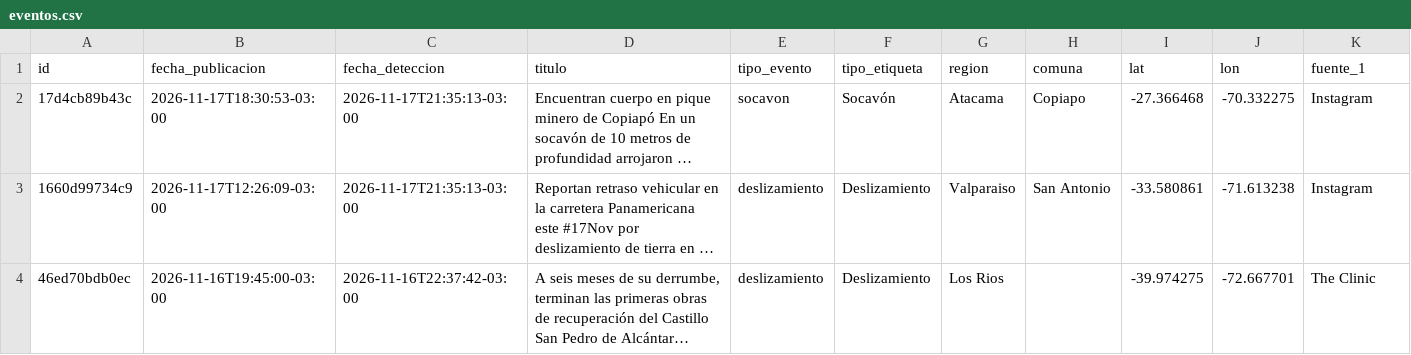
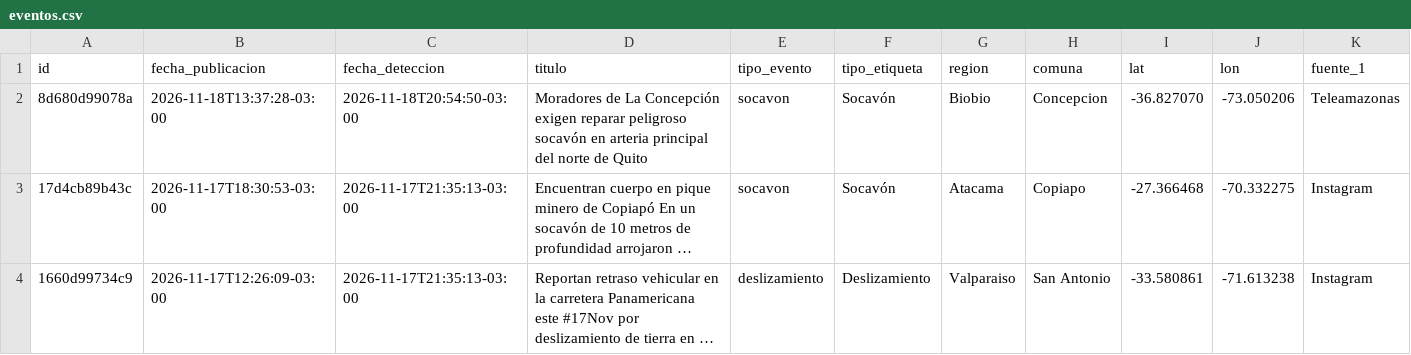
Before and after one commit to jalvarezamadogeologo/buscador-remociones, a CSV file: data/eventos.csv, drawn as a sheet; only a part is shown; the shorter side is filled out with more unchanged rows; long unchanged cells end in …; rows hold the shown columns only; the diff names each change by its address in the sheet, - before the commit and + after, or states it on an @@ line.

```diff
--- a/data/eventos.csv
+++ b/data/eventos.csv
+row 2: 8d680d99078a | 2026-11-18T13:37:28-03:00 | 2026-11-18T20:54:50-03:00 | Moradores de La Concepción exigen reparar peligroso socavón en arteria principal del norte de Quito | socavon | Socavón | Biobio | Concepcion | -36.827070 | -73.050206 | Teleamazonas
```
Also changed, not shown: docs/eventos.csv, 5 other files.
